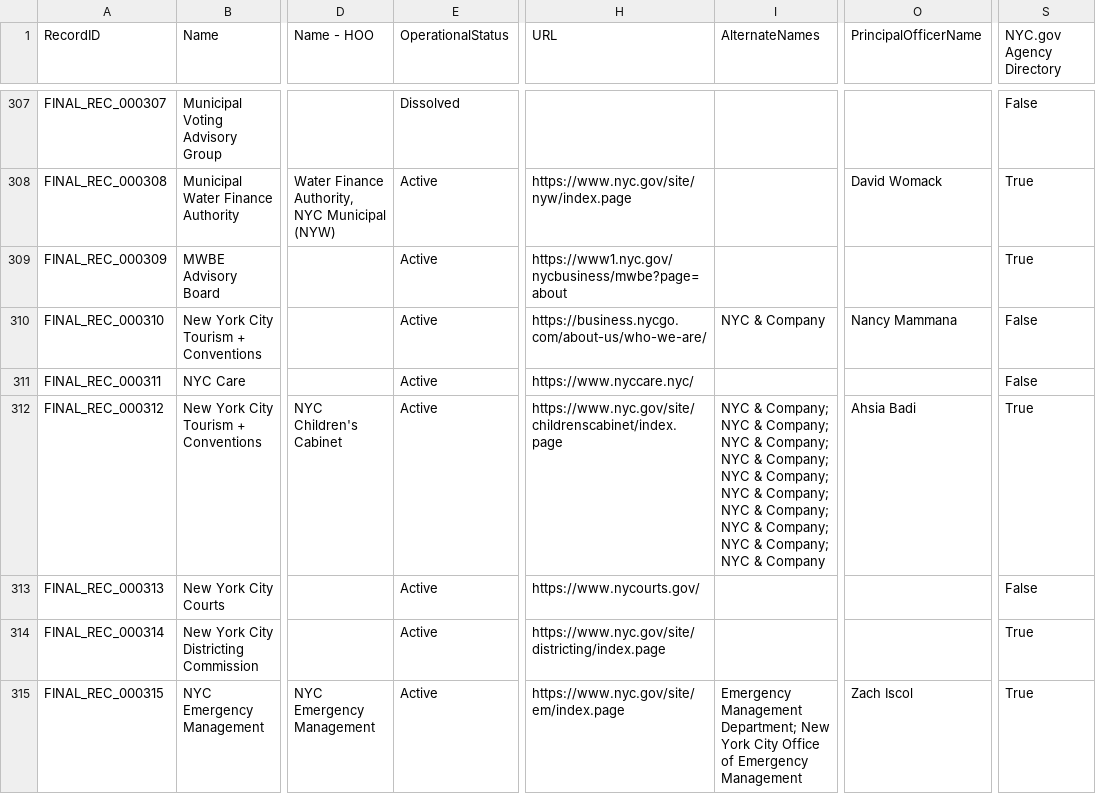
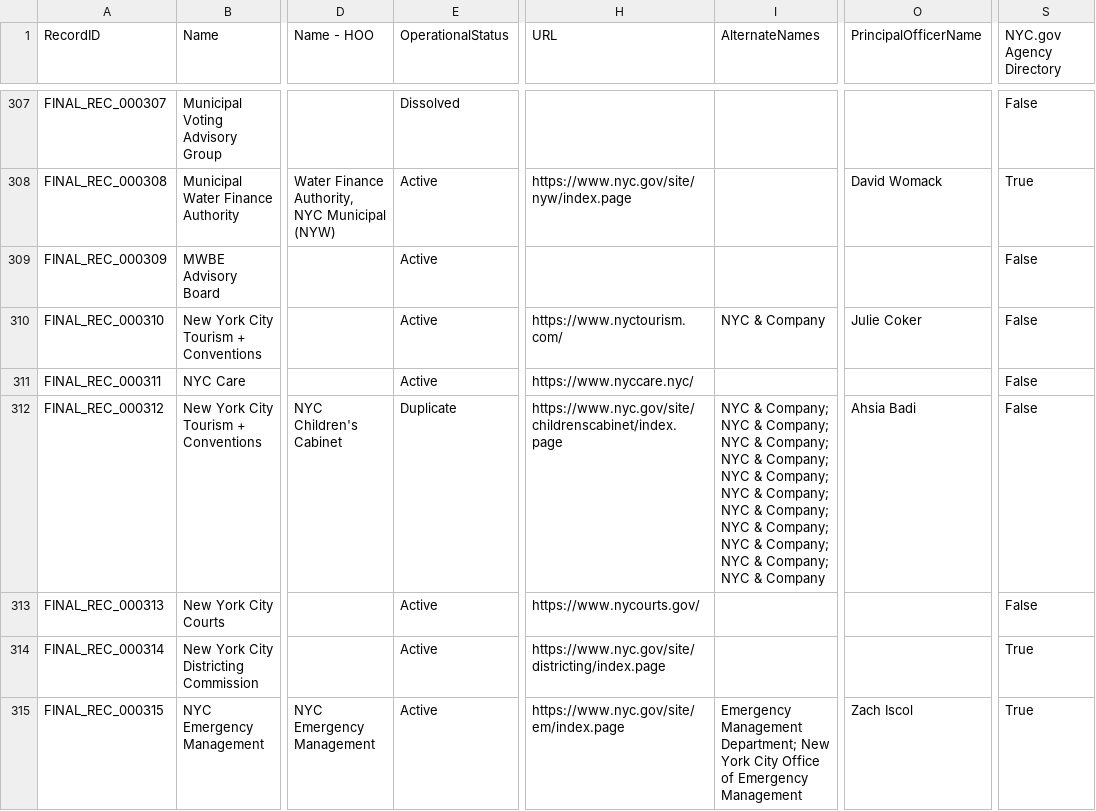
Before and after one commit to MODA-NYC/Agency-Name-Project, a CSV file: data/exports/full_dataset.csv, drawn as a sheet; only a part is shown, gaps mark what is left out; the diff covers the shown part only; the diff names each change by its address in the sheet, - before the commit and + after, or states it on an @@ line.

```diff
--- a/data/exports/full_dataset.csv
+++ b/data/exports/full_dataset.csv
-H309 (URL): https://www1.nyc.gov/nycbusiness/mwbe?page=about
+H309 (URL): (empty)
-S309 (NYC.gov Agency Directory): True
+S309 (NYC.gov Agency Directory): False
-H310 (URL): https://business.nycgo.com/about-us/who-we-are/
+H310 (URL): https://www.nyctourism.com/
-O310 (PrincipalOfficerName): Nancy Mammana
+O310 (PrincipalOfficerName): Julie Coker
-E312 (OperationalStatus): Active
+E312 (OperationalStatus): Duplicate
-I312 (AlternateNames): …NYC & Company
+I312 (AlternateNames): …NYC & Company; NYC & Company
-S312 (NYC.gov Agency Directory): True
+S312 (NYC.gov Agency Directory): False
```
Also changed, not shown: 29 edited cells elsewhere in this file, data/manual_overrides.csv.
